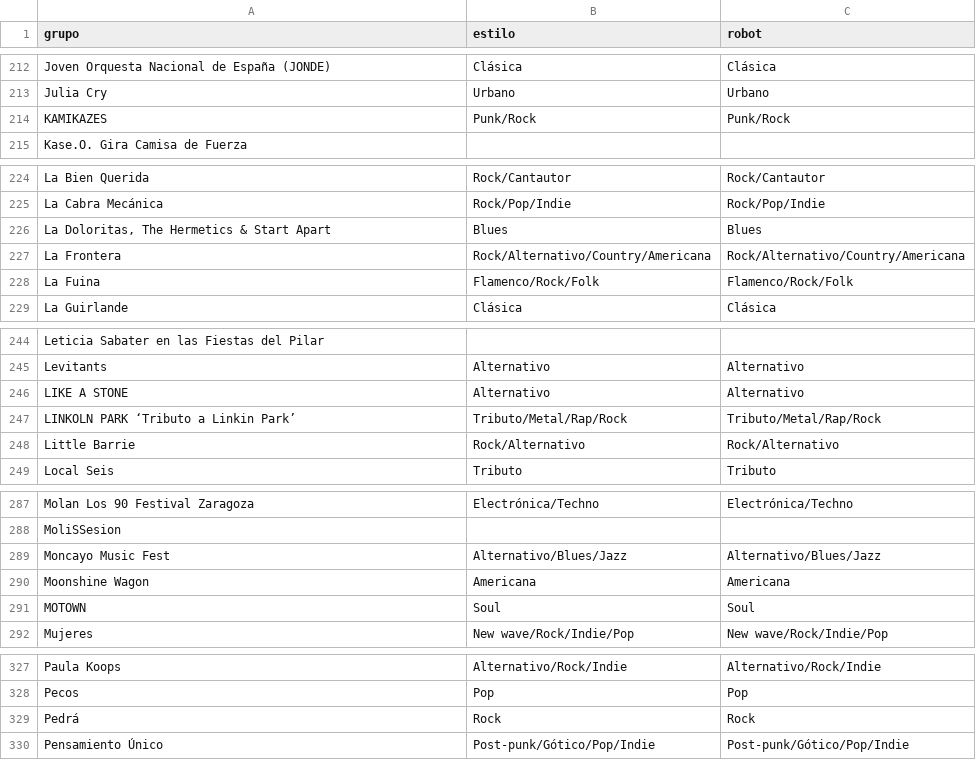
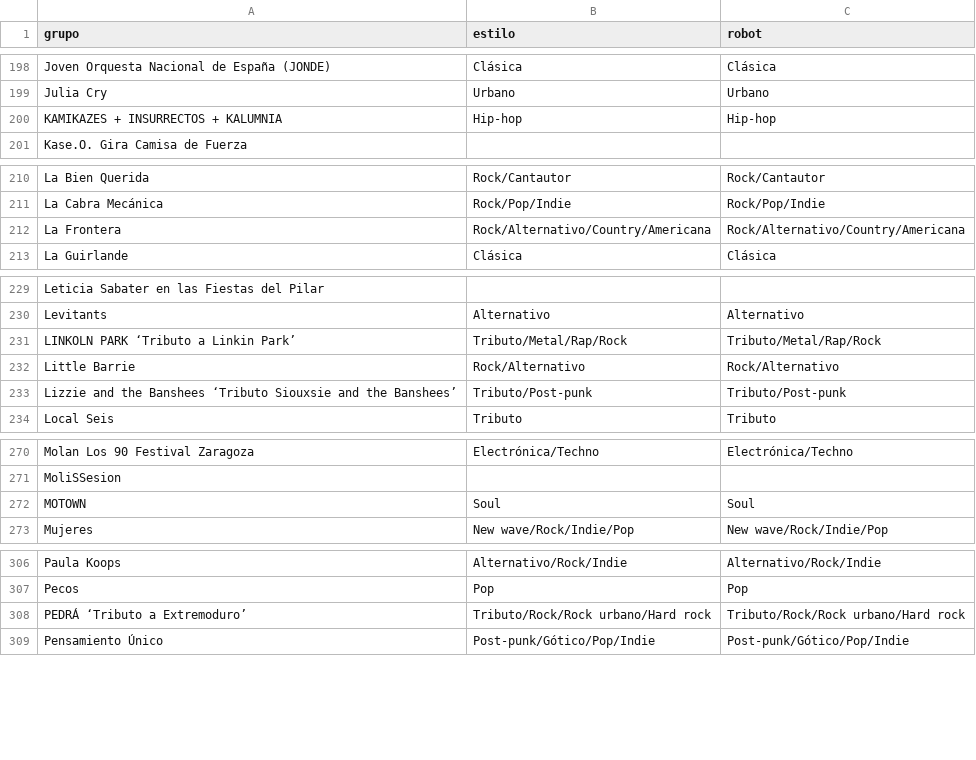
Before and after one commit to aalbae/zgz-datos, a CSV file: estilos.csv, drawn as a sheet; only a part is shown, gaps mark what is left out; removed rows and columns are numbered as before the commit, all else as after; the diff covers the shown part only; the diff names each change by its address in the sheet, - before the commit and + after, or states it on an @@ line.

```diff
--- a/estilos.csv
+++ b/estilos.csv
-row 214: KAMIKAZES | Punk/Rock | Punk/Rock
+row 200: KAMIKAZES + INSURRECTOS + KALUMNIA | Hip-hop | Hip-hop
-row 226: La Doloritas, The Hermetics & Start Apart | Blues | Blues
-row 228: La Fuina | Flamenco/Rock/Folk | Flamenco/Rock/Folk
-row 246: LIKE A STONE | Alternativo | Alternativo
+row 233: Lizzie and the Banshees ‘Tributo Siouxsie and the Banshees’ | Tributo/Post-punk | Tributo/Post-punk
-row 289: Moncayo Music Fest | Alternativo/Blues/Jazz | Alternativo/Blues/Jazz
-row 290: Moonshine Wagon | Americana | Americana
-row 329: Pedrá | Rock | Rock
+row 308: PEDRÁ ‘Tributo a Extremoduro’ | Tributo/Rock/Rock urbano/Hard rock | Tributo/Rock/Rock urbano/Hard rock
```
Also changed, not shown: 9 added rows and 37 removed rows elsewhere in this file, conciertos.csv, 1 other file.
